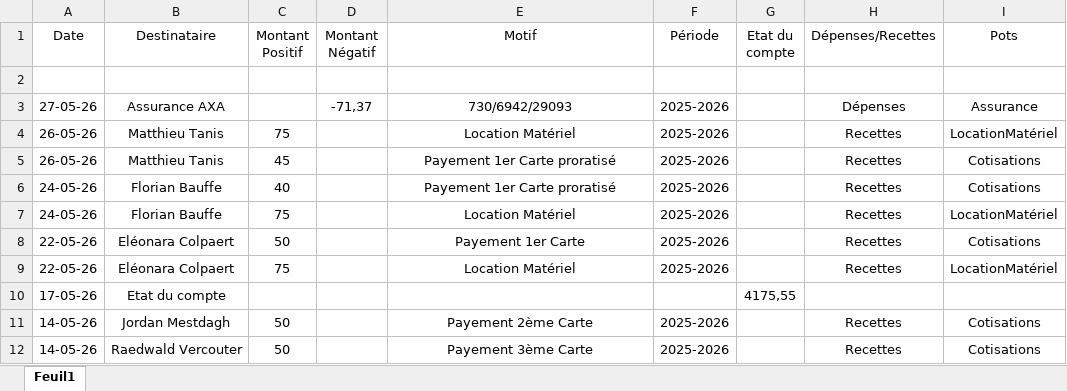
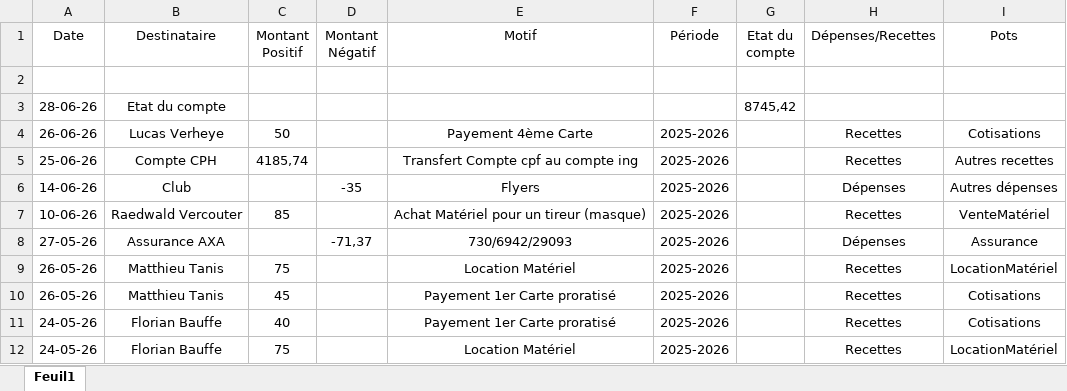
Before and after one commit to benoitlafaut/CercleRoyalEscrimeTournaisien, an Excel workbook: CercleRoyalEscrimeTournaisien/FileToUpload/ExcelCompte/ExportCreateExcel.xlsx, sheet Feuil1, drawn as a sheet; only a part is shown; the shorter side is filled out with more unchanged rows; values as stored, in another font and other column widths than the file's, no borders; the diff names each change by its address in the sheet, - before the commit and + after, or states it on an @@ line.

```diff
--- a/CercleRoyalEscrimeTournaisien/FileToUpload/ExcelCompte/ExportCreateExcel.xlsx (sheet Feuil1)
+++ b/CercleRoyalEscrimeTournaisien/FileToUpload/ExcelCompte/ExportCreateExcel.xlsx (sheet Feuil1)
+row 3: 28-06-26 | Etat du compte |  |  |  |  | 8745,42
+row 4: 26-06-26 | Lucas Verheye | 50 |  | Payement 4ème Carte | 2025-2026 |  | Recettes | Cotisations
+row 5: 25-06-26 | Compte CPH | 4185,74 |  | Transfert Compte cpf au compte ing | 2025-2026 |  | Recettes | Autres recettes
+row 6: 14-06-26 | Club |  | -35 | Flyers | 2025-2026 |  | Dépenses | Autres dépenses
+row 7: 10-06-26 | Raedwald Vercouter | 85 |  | Achat Matériel pour un tireur (masque) | 2025-2026 |  | Recettes | VenteMatériel
```
Also changed, not shown: 6 other files.
